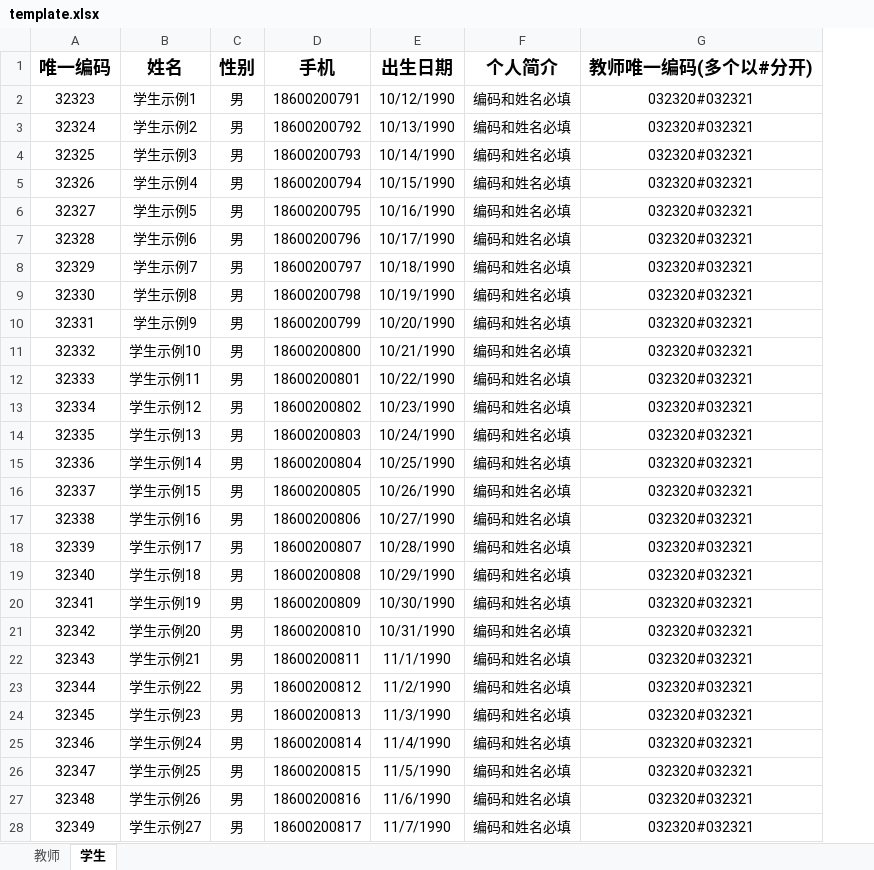
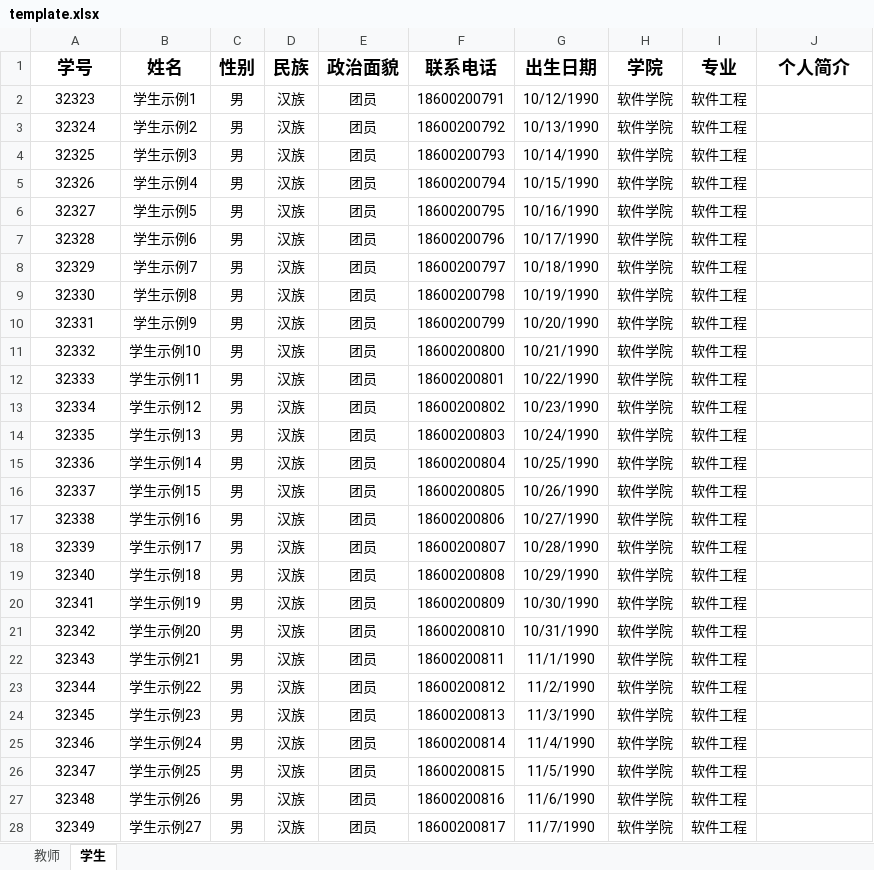
Before and after one commit to topie/topie-campus, an Excel workbook: src/main/resources/templates/excel/template.xlsx, sheet 学生, drawn as a sheet; only a part is shown; values as stored, in another font and other column widths than the file's, no borders; removed rows and columns are numbered as before the commit, all else as after; the diff covers the shown part only; the diff names each change by its address in the sheet, - before the commit and + after, or states it on an @@ line.

```diff
--- a/src/main/resources/templates/excel/template.xlsx (sheet 学生)
+++ b/src/main/resources/templates/excel/template.xlsx (sheet 学生)
+column D (民族), rows 2-28: all 汉族
+column E (政治面貌), rows 2-28: all 团员
+column H (学院), rows 2-28: all 软件学院
+column I (专业), rows 2-28: all 软件工程
-column G (教师唯一编码(多个以#分开)), rows 2-28: all 032320#032321
-A1: 唯一编码
+A1: 学号
-F1: 手机
+F1: 联系电话
-J2:J28 (个人简介): 编码和姓名必填
+J2:J28 (个人简介): (empty)
```
Also changed, not shown: 2 edited cells elsewhere in this sheet, sheet 教师, 32 other files.
